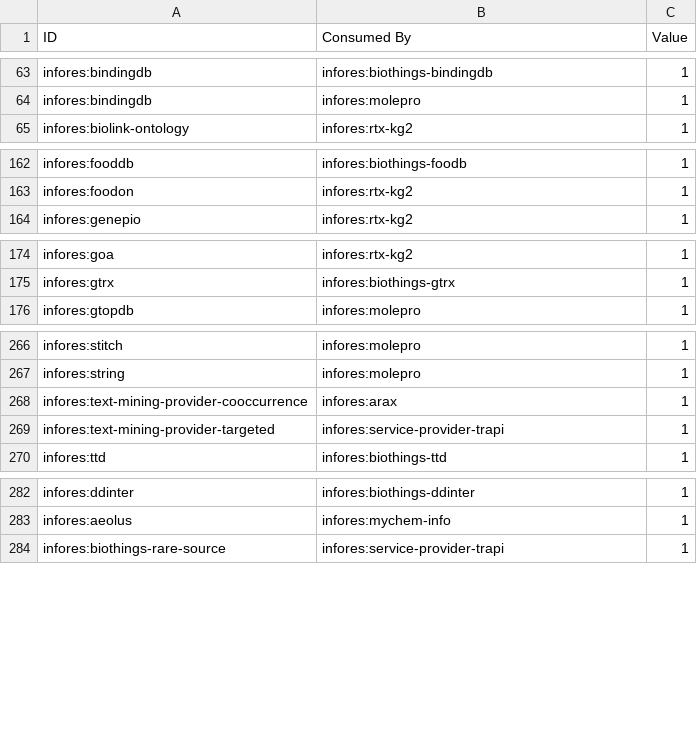
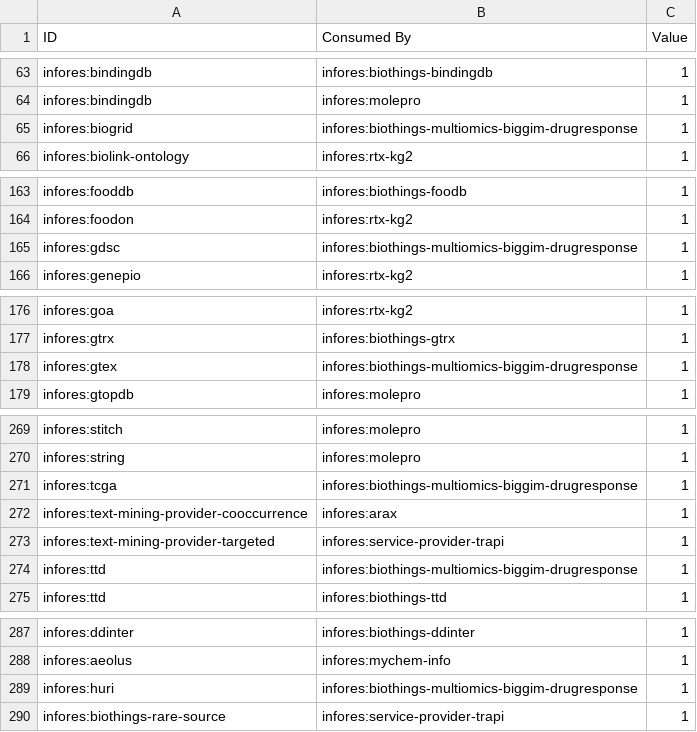
Before and after one commit to biolink/information-resource-registry, a CSV file: src/information_resource_registry/relation_map/data/consume_info.csv, drawn as a sheet; only a part is shown, gaps mark what is left out.

```diff
--- a/src/information_resource_registry/relation_map/data/consume_info.csv
+++ b/src/information_resource_registry/relation_map/data/consume_info.csv
@@ -64,2 +64,3 @@ infores:bindingdb,infores:biothings-bindingdb,1
 infores:bindingdb,infores:molepro,1
+infores:biogrid,infores:biothings-multiomics-biggim-drugresponse,1
 infores:biolink-ontology,infores:rtx-kg2,1
@@ -163,2 +164,3 @@ infores:fooddb,infores:biothings-foodb,1
 infores:foodon,infores:rtx-kg2,1
+infores:gdsc,infores:biothings-multiomics-biggim-drugresponse,1
 infores:genepio,infores:rtx-kg2,1
@@ -175,2 +177,3 @@ infores:goa,infores:rtx-kg2,1
 infores:gtrx,infores:biothings-gtrx,1
+infores:gtex,infores:biothings-multiomics-biggim-drugresponse,1
 infores:gtopdb,infores:molepro,1
@@ -267,4 +270,6 @@ infores:stitch,infores:molepro,1
 infores:string,infores:molepro,1
+infores:tcga,infores:biothings-multiomics-biggim-drugresponse,1
 infores:text-mining-provider-cooccurrence,infores:arax,1
 infores:text-mining-provider-targeted,infores:service-provider-trapi,1
+infores:ttd,infores:biothings-multiomics-biggim-drugresponse,1
 infores:ttd,infores:biothings-ttd,1
@@ -283,2 +288,3 @@ infores:ddinter,infores:biothings-ddinter,1
 infores:aeolus,infores:mychem-info,1
+infores:huri,infores:biothings-multiomics-biggim-drugresponse,1
 infores:biothings-rare-source,infores:service-provider-trapi,1
```
Also changed, not shown: 8 other files.
